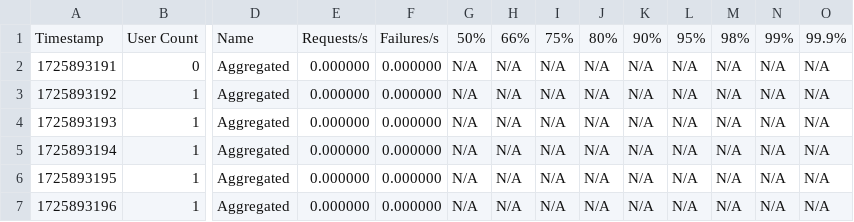
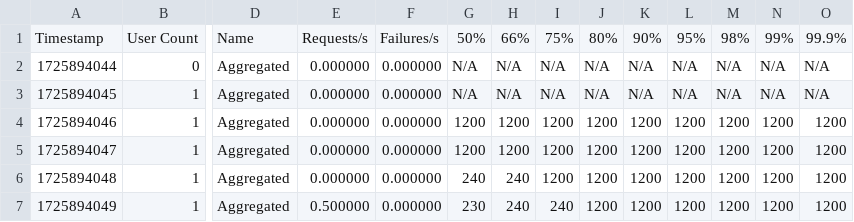
Before and after one commit to Dipanjan56/pythonProject, a CSV file: locust_project/reports/stats/pet_store.csv_stats_history.csv, drawn as a sheet; only a part is shown, gaps mark what is left out; removed rows and columns are numbered as before the commit, all else as after; rows hold the shown columns only; the diff names each change by its address in the sheet, - before the commit and + after, or states it on an @@ line.

```diff
--- a/locust_project/reports/stats/pet_store.csv_stats_history.csv
+++ b/locust_project/reports/stats/pet_store.csv_stats_history.csv
-A2: 1725893191
+A2: 1725894044
-A3: 1725893192
+A3: 1725894045
-row 4: 1725893193 | 1 | Aggregated | 0.000000 | 0.000000 | N/A | N/A | N/A | N/A | N/A | N/A | N/A | N/A | N/A
-row 5: 1725893194 | 1 | Aggregated | 0.000000 | 0.000000 | N/A | N/A | N/A | N/A | N/A | N/A | N/A | N/A | N/A
-row 6: 1725893195 | 1 | Aggregated | 0.000000 | 0.000000 | N/A | N/A | N/A | N/A | N/A | N/A | N/A | N/A | N/A
-row 7: 1725893196 | 1 | Aggregated | 0.000000 | 0.000000 | N/A | N/A | N/A | N/A | N/A | N/A | N/A | N/A | N/A
+row 4: 1725894046 | 1 | Aggregated | 0.000000 | 0.000000 | 1200 | 1200 | 1200 | 1200 | 1200 | 1200 | 1200 | 1200 | 1200
+row 5: 1725894047 | 1 | Aggregated | 0.000000 | 0.000000 | 1200 | 1200 | 1200 | 1200 | 1200 | 1200 | 1200 | 1200 | 1200
+row 6: 1725894048 | 1 | Aggregated | 0.000000 | 0.000000 | 240 | 240 | 1200 | 1200 | 1200 | 1200 | 1200 | 1200 | 1200
+row 7: 1725894049 | 1 | Aggregated | 0.500000 | 0.000000 | 230 | 240 | 240 | 1200 | 1200 | 1200 | 1200 | 1200 | 1200
```
Also changed, not shown: locust_project/reports/stats/pet_store.csv_stats.csv, 5 other files.
